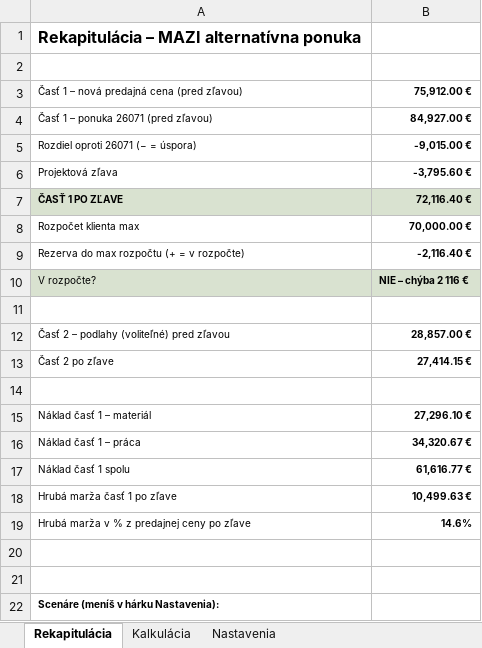
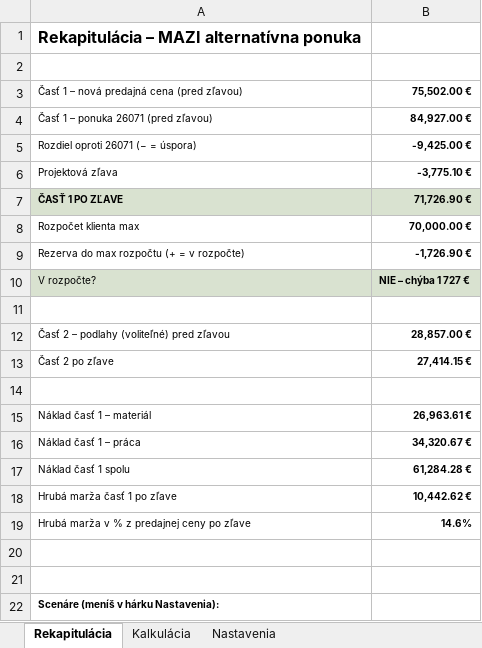
Before and after one commit to MilanBenes23/commerce, an Excel workbook: ponuka_MAZI/MAZI_alternativa_kalkulacia.xlsx, sheet Rekapitulácia, drawn as a sheet; only a part is shown; values as stored, in another font and other column widths than the file's, no borders; the diff names each change by its address in the sheet, - before the commit and + after, or states it on an @@ line.

```diff
--- a/ponuka_MAZI/MAZI_alternativa_kalkulacia.xlsx (sheet Rekapitulácia)
+++ b/ponuka_MAZI/MAZI_alternativa_kalkulacia.xlsx (sheet Rekapitulácia)
-B3: 75,912.00 €
+B3: 75,502.00 €
-B5: -9,015.00 €
+B5: -9,425.00 €
-B6: -3,795.60 €
+B6: -3,775.10 €
-B7: 72,116.40 €
+B7: 71,726.90 €
-B9: -2,116.40 €
+B9: -1,726.90 €
-B10: NIE – chýba 2 116 €
+B10: NIE – chýba 1 727 €
-B15: 27,296.10 €
+B15: 26,963.61 €
-B17: 61,616.77 €
+B17: 61,284.28 €
-B18: 10,499.63 €
+B18: 10,442.62 €
```
Also changed, not shown: sheet Kalkulácia, sheet Nastavenia.
